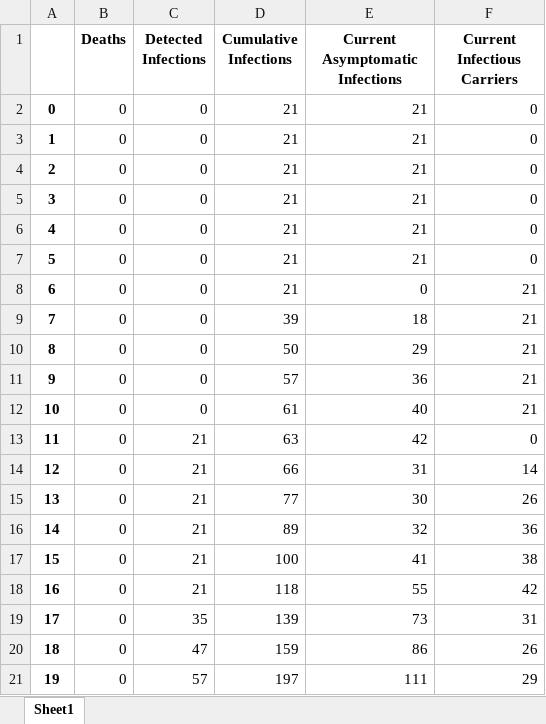
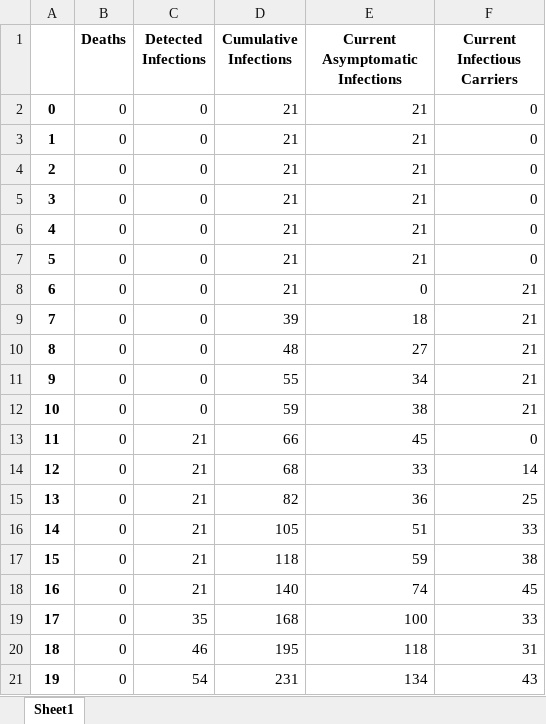
Before and after one commit to dfpena/epidemic-simulation-pygame, an Excel workbook: summarydataChina.xlsx, sheet Sheet1, drawn as a sheet; only a part is shown; values as stored, in another font and other column widths than the file's, no borders; the diff covers the shown part only; the diff names each change by its address in the sheet, - before the commit and + after, or states it on an @@ line.

```diff
--- a/summarydataChina.xlsx (sheet Sheet1)
+++ b/summarydataChina.xlsx (sheet Sheet1)
-D10 (Cumulative Infections): 50
+D10 (Cumulative Infections): 48
-E10 (Current Asymptomatic Infections): 29
+E10 (Current Asymptomatic Infections): 27
-D11 (Cumulative Infections): 57
+D11 (Cumulative Infections): 55
-E11 (Current Asymptomatic Infections): 36
+E11 (Current Asymptomatic Infections): 34
-D12 (Cumulative Infections): 61
+D12 (Cumulative Infections): 59
-E12 (Current Asymptomatic Infections): 40
+E12 (Current Asymptomatic Infections): 38
-D13 (Cumulative Infections): 63
+D13 (Cumulative Infections): 66
-E13 (Current Asymptomatic Infections): 42
+E13 (Current Asymptomatic Infections): 45
-D14 (Cumulative Infections): 66
+D14 (Cumulative Infections): 68
-E14 (Current Asymptomatic Infections): 31
+E14 (Current Asymptomatic Infections): 33
-D15 (Cumulative Infections): 77
+D15 (Cumulative Infections): 82
-E15 (Current Asymptomatic Infections): 30
+E15 (Current Asymptomatic Infections): 36
-F15 (Current Infectious Carriers): 26
+F15 (Current Infectious Carriers): 25
-D16 (Cumulative Infections): 89
+D16 (Cumulative Infections): 105
-E16 (Current Asymptomatic Infections): 32
+E16 (Current Asymptomatic Infections): 51
-F16 (Current Infectious Carriers): 36
+F16 (Current Infectious Carriers): 33
-D17 (Cumulative Infections): 100
+D17 (Cumulative Infections): 118
-E17 (Current Asymptomatic Infections): 41
+E17 (Current Asymptomatic Infections): 59
-D18 (Cumulative Infections): 118
+D18 (Cumulative Infections): 140
-E18 (Current Asymptomatic Infections): 55
+E18 (Current Asymptomatic Infections): 74
-F18 (Current Infectious Carriers): 42
+F18 (Current Infectious Carriers): 45
-D19 (Cumulative Infections): 139
+D19 (Cumulative Infections): 168
-E19 (Current Asymptomatic Infections): 73
+E19 (Current Asymptomatic Infections): 100
-F19 (Current Infectious Carriers): 31
+F19 (Current Infectious Carriers): 33
-C20 (Detected Infections): 47
+C20 (Detected Infections): 46
-D20 (Cumulative Infections): 159
+D20 (Cumulative Infections): 195
-E20 (Current Asymptomatic Infections): 86
+E20 (Current Asymptomatic Infections): 118
-F20 (Current Infectious Carriers): 26
+F20 (Current Infectious Carriers): 31
-C21 (Detected Infections): 57
+C21 (Detected Infections): 54
-D21 (Cumulative Infections): 197
+D21 (Cumulative Infections): 231
-E21 (Current Asymptomatic Infections): 111
+E21 (Current Asymptomatic Infections): 134
-F21 (Current Infectious Carriers): 29
+F21 (Current Infectious Carriers): 43
```
Also changed, not shown: 118 edited cells elsewhere in this sheet, summarydataLosAngelesBestCase.xlsx, 2 other files.
